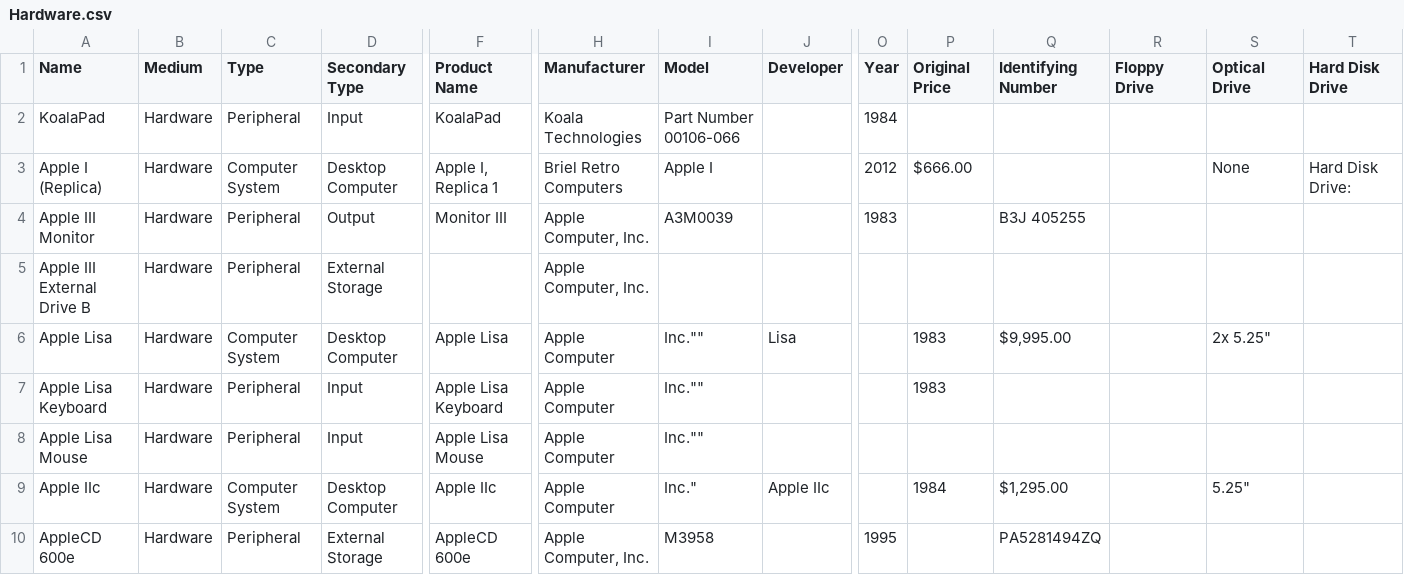
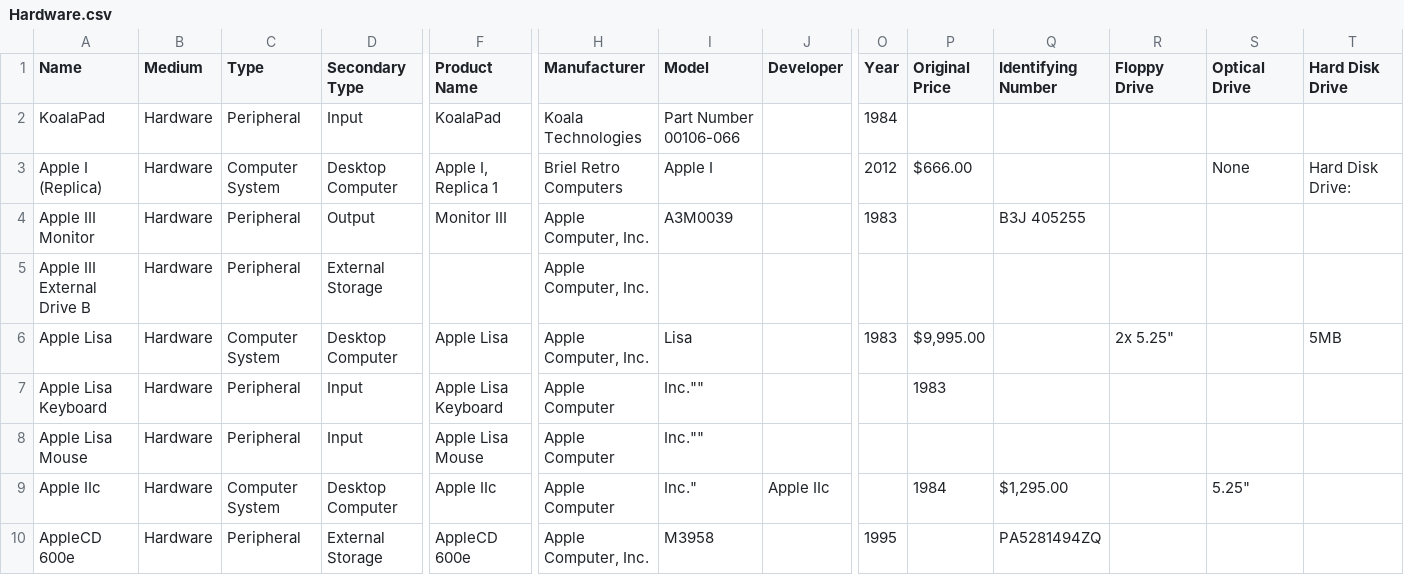
Before and after one commit to MediaArchaeologyLab/catalogue, a CSV file: Hardware.csv, drawn as a sheet; only a part is shown, gaps mark what is left out; removed rows and columns are numbered as before the commit, all else as after; rows hold the shown columns only; the diff names each change by its address in the sheet, - before the commit and + after, or states it on an @@ line.

Commit message:
Update Hardware.csv

```diff
--- a/Hardware.csv
+++ b/Hardware.csv
-row 6: Apple Lisa | Hardware | Computer System | Desktop Computer | Apple Lisa | Apple Computer | Inc."" | Lisa |  | 1983 | $9,995.00 |  | 2x 5.25"
+row 6: Apple Lisa | Hardware | Computer System | Desktop Computer | Apple Lisa | Apple Computer, Inc. | Lisa |  | 1983 | $9,995.00 |  | 2x 5.25" |  | 5MB
```
